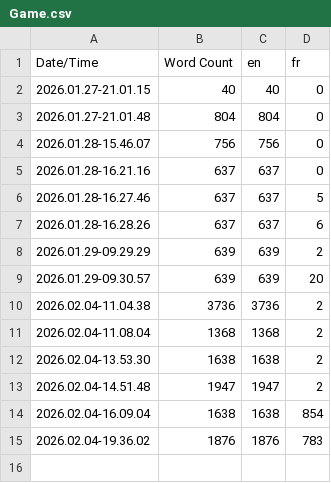
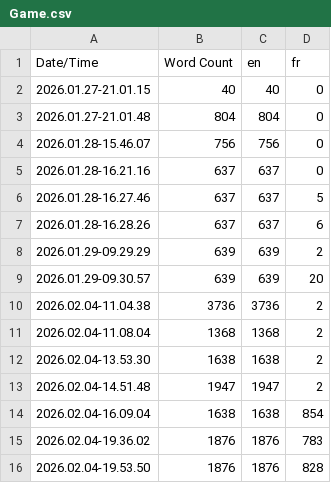
Before and after one commit to Grimmeld/Unreal_Adventure_Gr1, a CSV file: Content/Localization/Game/Game.csv, drawn as a sheet.

```diff
--- a/Content/Localization/Game/Game.csv
+++ b/Content/Localization/Game/Game.csv
@@ -15 +15,2 @@ Date/Time,Word Count,en,fr
 2026.02.04-19.36.02,1876,1876,783
+2026.02.04-19.53.50,1876,1876,828
```
Also changed, not shown: 4 other files.
